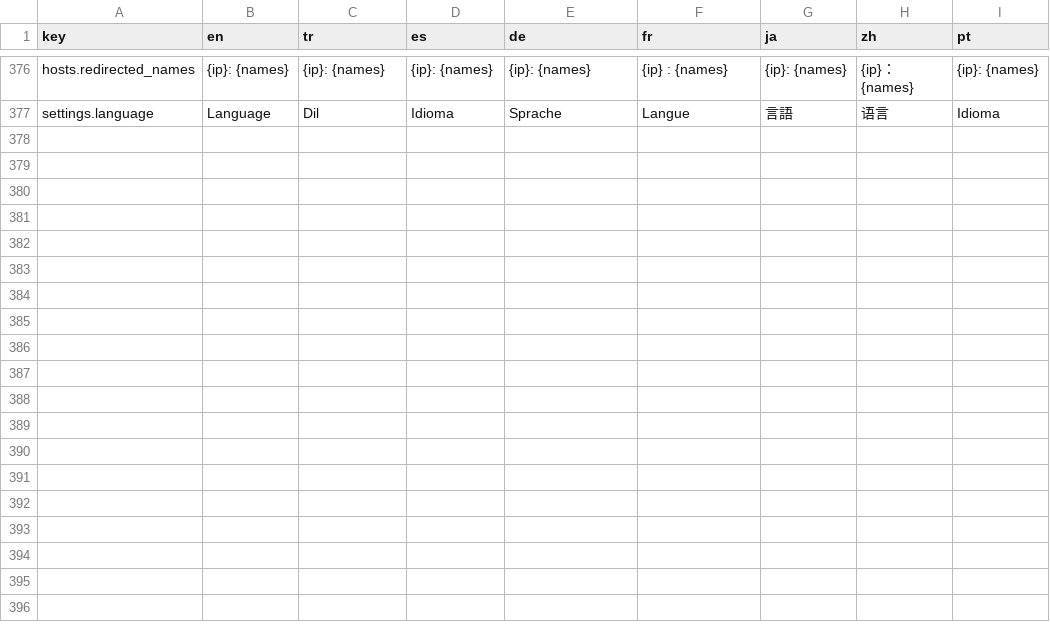
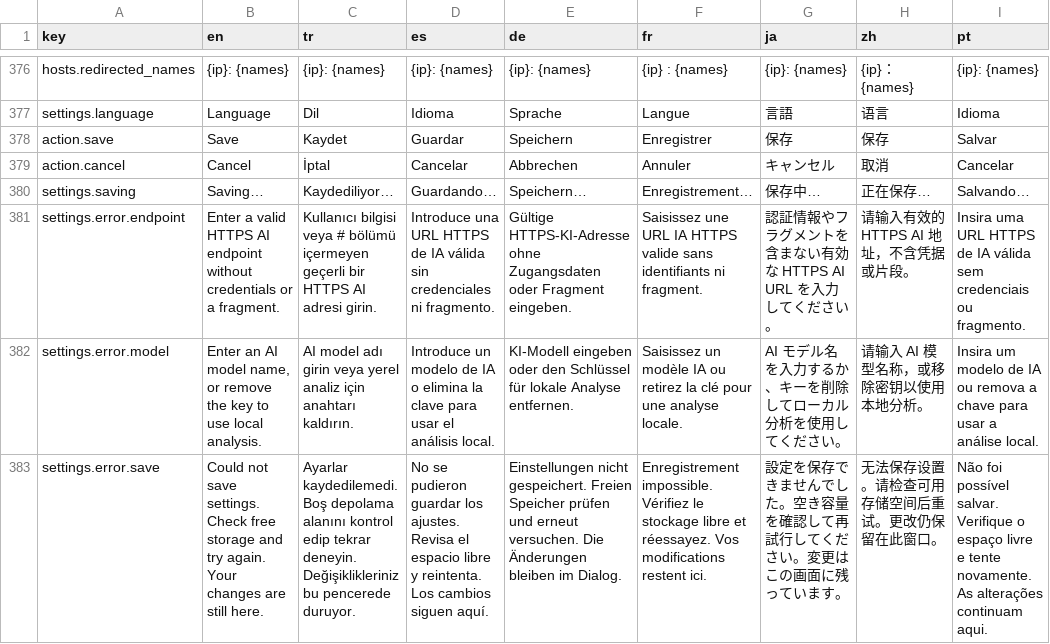
Before and after one commit to thesyntax1/NetLurker, a TSV file: android/i18n/catalog.tsv, drawn as a sheet; only a part is shown, gaps mark what is left out; the diff names each change by its address in the sheet, - before the commit and + after, or states it on an @@ line.

Commit message:
Keep settings Save/Cancel visible; stage changes and harden persistence on both platforms
Co-authored-by: arena-agent <297053741+arena-agent@users.noreply.github.com>

```diff
--- a/android/i18n/catalog.tsv
+++ b/android/i18n/catalog.tsv
+row 378: action.save | Save | Kaydet | Guardar | Speichern | Enregistrer | 保存 | 保存 | Salvar
+row 379: action.cancel | Cancel | İptal | Cancelar | Abbrechen | Annuler | キャンセル | 取消 | Cancelar
+row 380: settings.saving | Saving… | Kaydediliyor… | Guardando… | Speichern… | Enregistrement… | 保存中… | 正在保存… | Salvando…
+row 381: settings.error.endpoint | Enter a valid HTTPS AI endpoint without credentials or a fragment. | Kullanıcı bilgisi veya # bölümü içermeyen geçerli bir HTTPS AI adresi girin. | Introduce una URL HTTPS de IA válida sin credenciales ni fragmento. | Gültige HTTPS-KI-Adresse ohne Zugangsdaten oder Fragment eingeben. | Saisissez une URL IA HTTPS valide sans identifiants ni fragment. | 認証情報やフラグメントを含まない有効な HTTPS AI URL を入力してください。 | 请输入有效的 HTTPS AI 地址，不含凭据或片段。 | Insira uma URL HTTPS de IA válida sem credenciais ou fragmento.
+row 382: settings.error.model | Enter an AI model name, or remove the key to use local analysis. | AI model adı girin veya yerel analiz için anahtarı kaldırın. | Introduce un modelo de IA o elimina la clave para usar el análisis local. | KI-Modell eingeben oder den Schlüssel für lokale Analyse entfernen. | Saisissez un modèle IA ou retirez la clé pour une analyse locale. | AI モデル名を入力するか、キーを削除してローカル分析を使用してください。 | 请输入 AI 模型名称，或移除密钥以使用本地分析。 | Insira um modelo de IA ou remova a chave para usar a análise local.
+row 383: settings.error.save | Could not save settings. Check free storage and try again. Your changes are still here. | Ayarlar kaydedilemedi. Boş depolama alanını kontrol edip tekrar deneyin. Değişiklikleriniz bu pencerede duruyor. | No se pudieron guardar los ajustes. Revisa el espacio libre y reintenta. Los cambios siguen aquí. | Einstellungen nicht gespeichert. Freien Speicher prüfen und erneut versuchen. Die Änderungen bleiben im Dialog. | Enregistrement impossible. Vérifiez le stockage libre et réessayez. Vos modifications restent ici. | 設定を保存できませんでした。空き容量を確認して再試行してください。変更はこの画面に残っています。 | 无法保存设置。请检查可用存储空间后重试。更改仍保留在此窗口。 | Não foi possível salvar. Verifique o espaço livre e tente novamente. As alterações continuam aqui.
```
Also changed, not shown: 41 other files.
